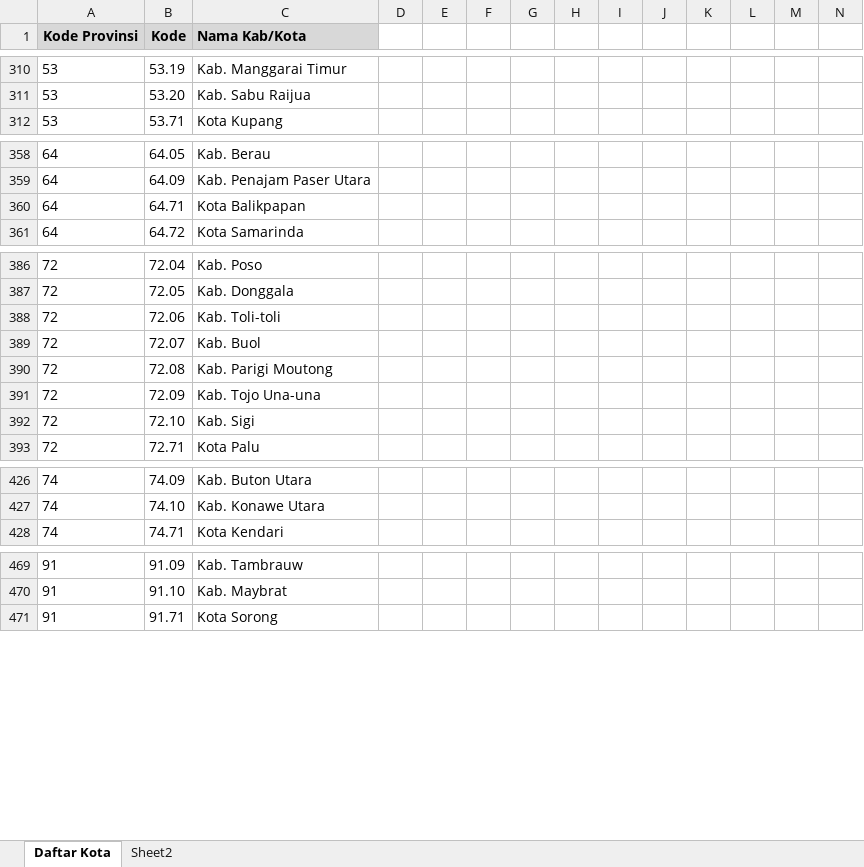
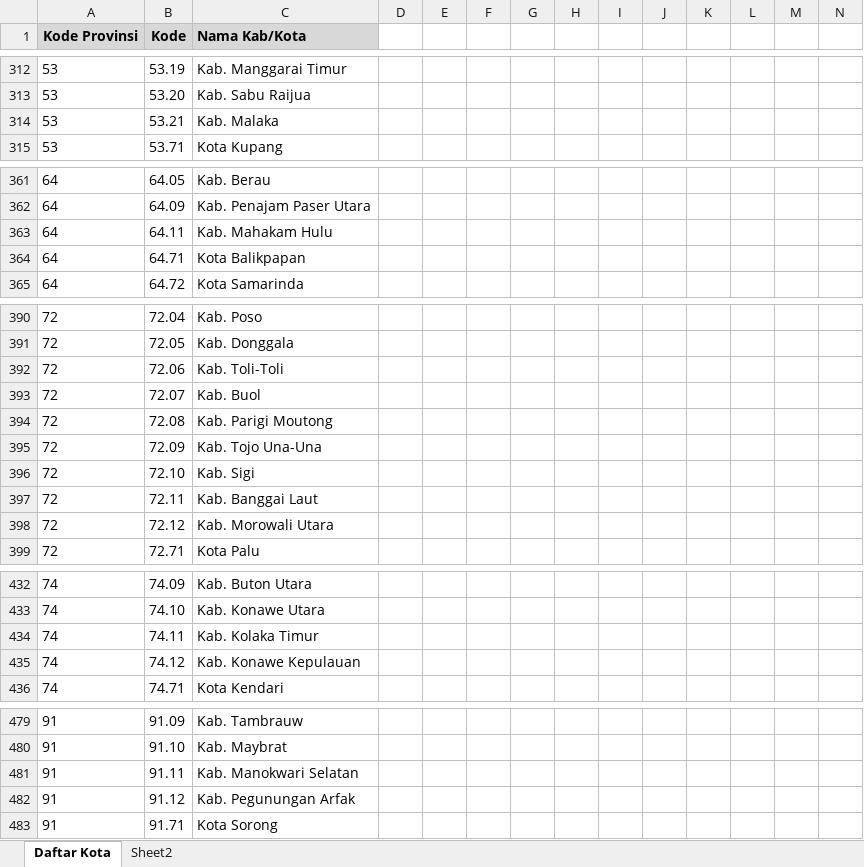
Before and after one commit to BahtiyarDhani/wilayah-indonesia, an Excel workbook: Excel File/Master Kota Indonesia.xlsx, sheet Daftar Kota, drawn as a sheet; only a part is shown, gaps mark what is left out; values as stored, in another font and other column widths than the file's, no borders; addresses are those after the commit; rows hold the shown columns only; the diff covers the shown part only; the diff names each change by its address in the sheet, - before the commit and + after, or states it on an @@ line.

```diff
--- a/Excel File/Master Kota Indonesia.xlsx (sheet Daftar Kota)
+++ b/Excel File/Master Kota Indonesia.xlsx (sheet Daftar Kota)
+row 314: 53 | 53.21 | Kab. Malaka
+row 363: 64 | 64.11 | Kab. Mahakam Hulu
-C392 (Nama Kab/Kota): Kab. Toli-toli
+C392 (Nama Kab/Kota): Kab. Toli-Toli
-C395 (Nama Kab/Kota): Kab. Tojo Una-una
+C395 (Nama Kab/Kota): Kab. Tojo Una-Una
+row 397: 72 | 72.11 | Kab. Banggai Laut
+row 398: 72 | 72.12 | Kab. Morowali Utara
+row 434: 74 | 74.11 | Kab. Kolaka Timur
+row 435: 74 | 74.12 | Kab. Konawe Kepulauan
+row 481: 91 | 91.11 | Kab. Manokwari Selatan
+row 482: 91 | 91.12 | Kab. Pegunungan Arfak
```
Also changed, not shown: 4 added rows and 25 edited cells elsewhere in this sheet, Excel File/Master Provinsi Indonesia.xlsx.
